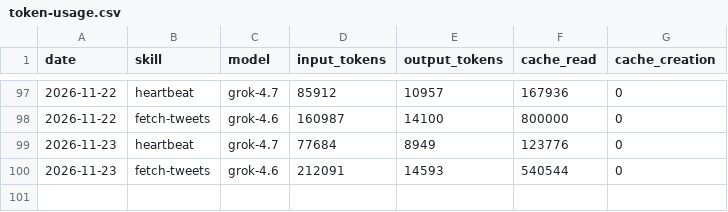
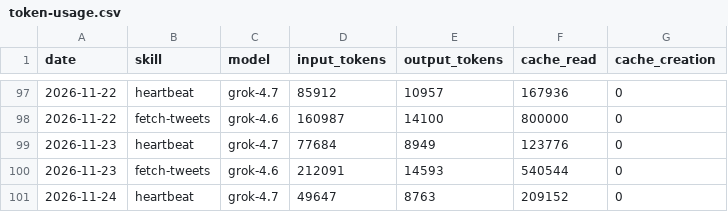
Before and after one commit to incr3d-cpu/aeon, a CSV file: memory/token-usage.csv, drawn as a sheet; only a part is shown, gaps mark what is left out.

Commit message:
chore(heartbeat): auto-commit 2026-11-24

```diff
--- a/memory/token-usage.csv
+++ b/memory/token-usage.csv
@@ -100 +100,2 @@ date,skill,model,input_tokens,output_tokens,cache_read,cache_creation
 2026-11-23,fetch-tweets,grok-4.6,212091,14593,540544,0
+2026-11-24,heartbeat,grok-4.7,49647,8763,209152,0
```
Also changed, not shown: 3 other files.
